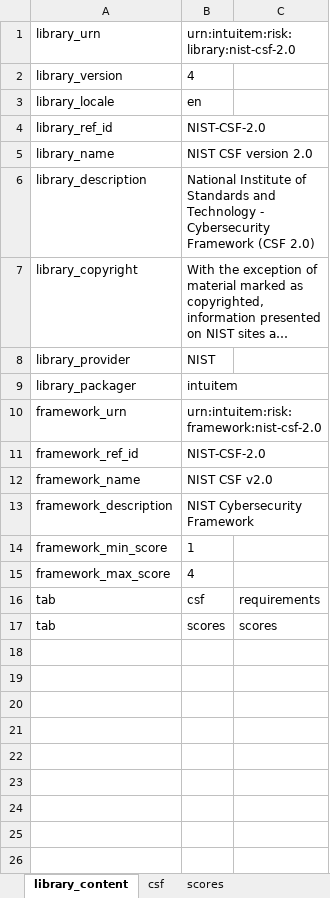
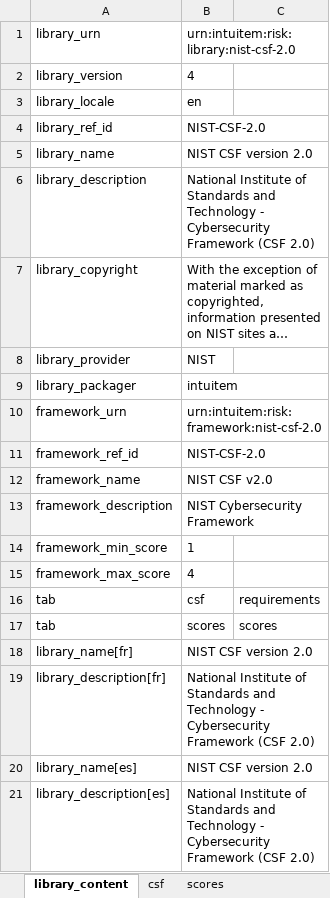
Before and after one commit to intuitem/ciso-assistant-community, an Excel workbook: tools/nist/nist-csf-2.0.xlsx, sheet library_content, drawn as a sheet; long unchanged cells end in …; values as stored, in another font and other column widths than the file's, no borders; the diff names each change by its address in the sheet, - before the commit and + after, or states it on an @@ line.

```diff
--- a/tools/nist/nist-csf-2.0.xlsx (sheet library_content)
+++ b/tools/nist/nist-csf-2.0.xlsx (sheet library_content)
+row 18: library_name[fr] | NIST CSF version 2.0
+row 19: library_description[fr] | National Institute of Standards and Technology - Cybersecurity Framework (CSF 2.0)
+row 20: library_name[es] | NIST CSF version 2.0
+row 21: library_description[es] | National Institute of Standards and Technology - Cybersecurity Framework (CSF 2.0)
```
Also changed, not shown: sheet csf, 1 other file.
